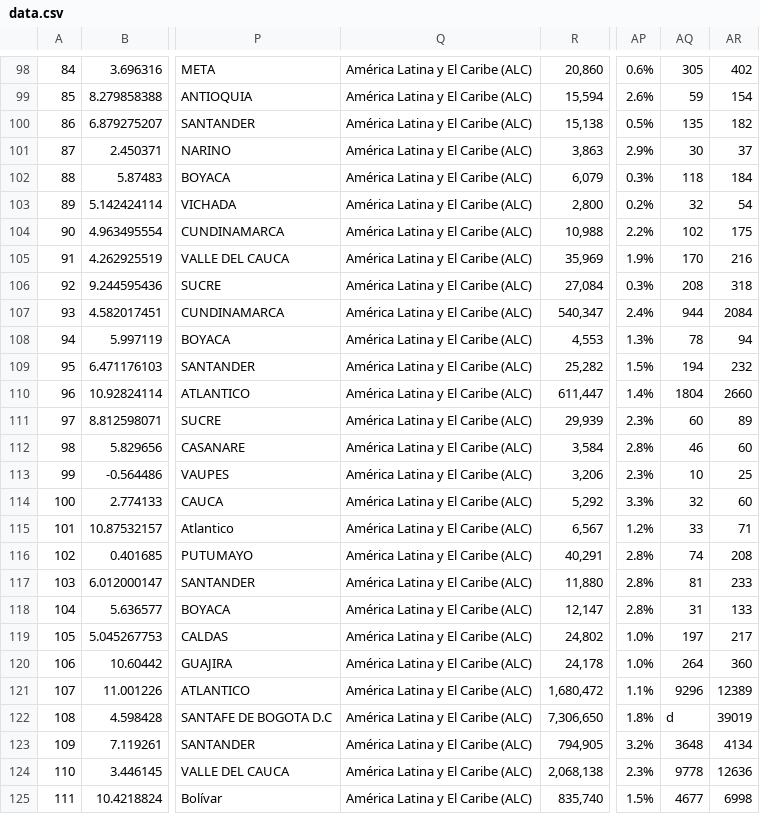
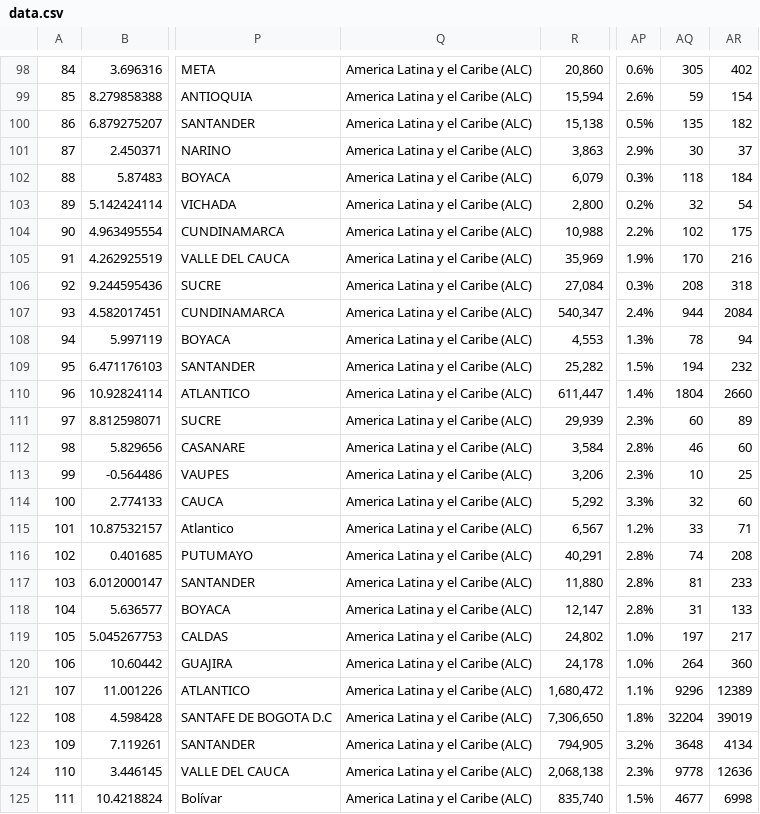
Before and after one commit to willcmccusker/test, a CSV file: app/webroot/build_data/data.csv, drawn as a sheet; only a part is shown, gaps mark what is left out; the diff covers the shown part only; the diff names each change by its address in the sheet, - before the commit and + after, or states it on an @@ line.

```diff
--- a/app/webroot/build_data/data.csv
+++ b/app/webroot/build_data/data.csv
-Q98:Q125: América Latina y El Caribe (ALC)
+Q98:Q125: America Latina y el Caribe (ALC)
-AQ122: d
+AQ122: 32204
```
Also changed, not shown: 105 edited cells elsewhere in this file, 4 other files.
